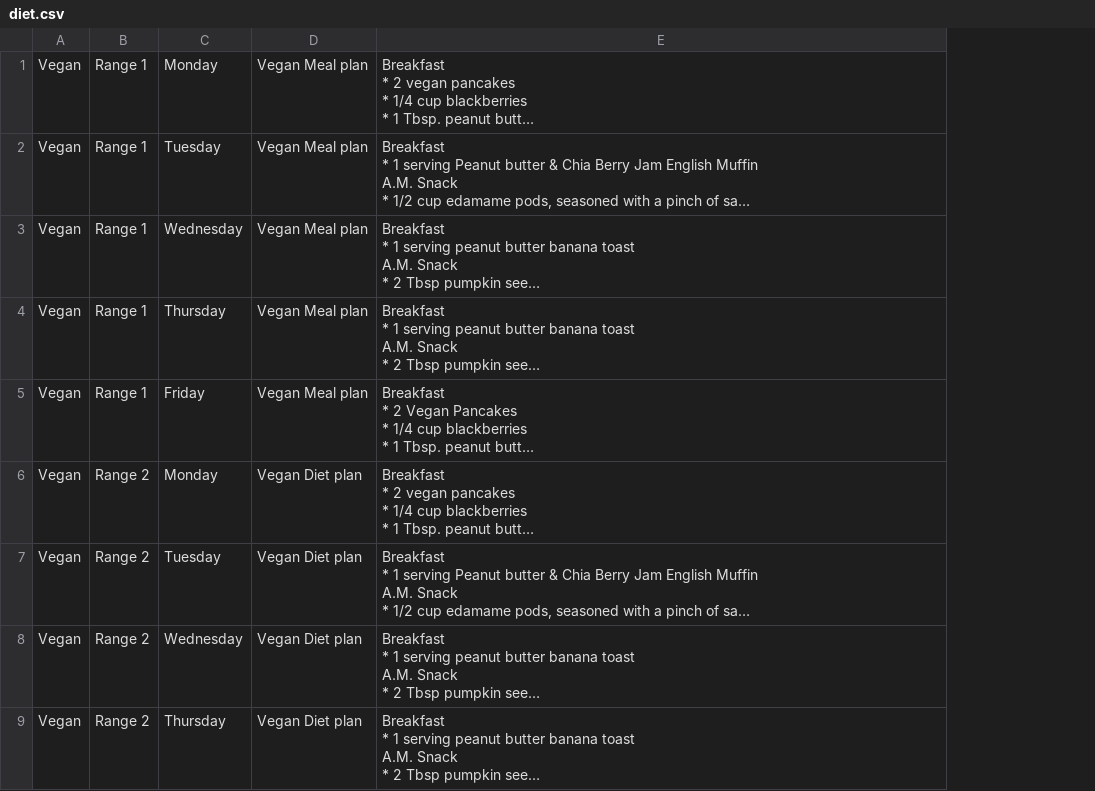
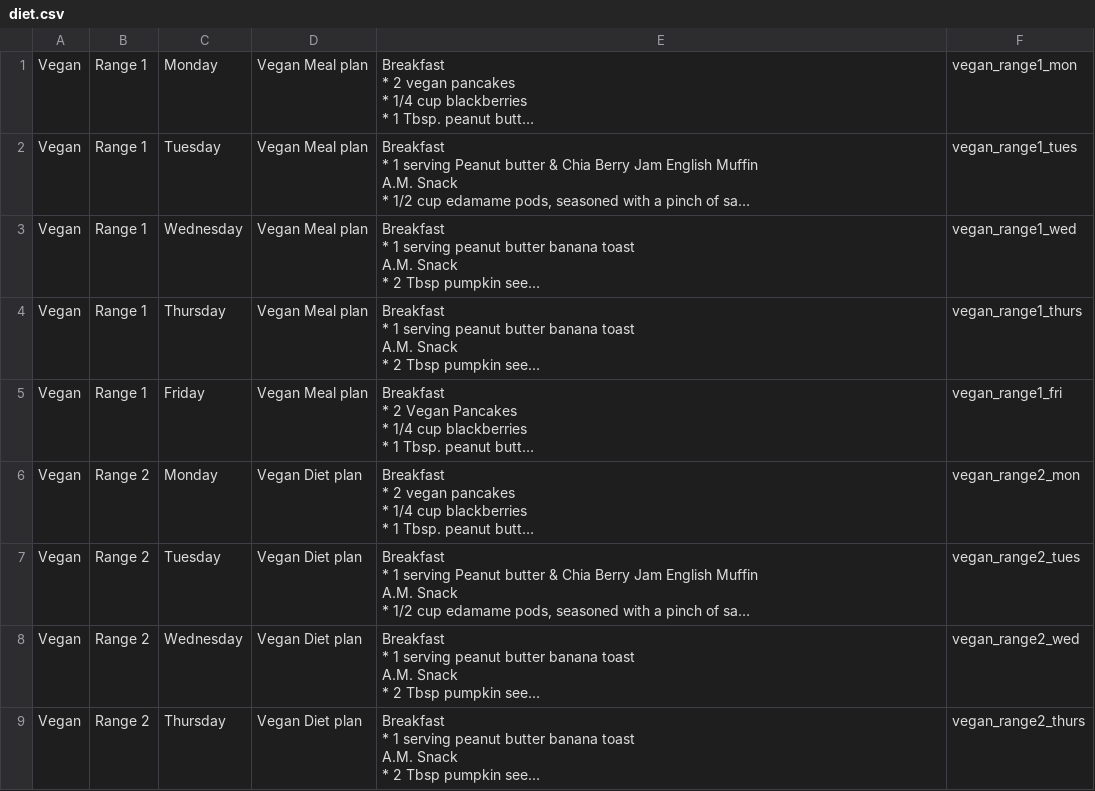
Before and after one commit to PamLemus/W22G9_Body-Beyond, a CSV file: Application/Body&Beyond/app/src/main/res/raw/diet.csv, drawn as a sheet; only a part is shown; long unchanged cells end in …; the diff names each change by its address in the sheet, - before the commit and + after, or states it on an @@ line.

Commit message:
navigation drawer
Navigation Drawer
Diet entity
Exercise entity
Diet detail page
Created Activities file linked in navigation drawer

```diff
--- a/Application/Body&Beyond/app/src/main/res/raw/diet.csv
+++ b/Application/Body&Beyond/app/src/main/res/raw/diet.csv
+column F, rows 1-9: vegan_range1_mon | vegan_range1_tues | vegan_range1_wed | vegan_range1_thurs | vegan_range1_fri | vegan_range2_mon | vegan_range2_tues | vegan_range2_wed | vegan_range2_thurs
```
Also changed, not shown: Application/Body&Beyond/app/src/main/res/raw/exercise.csv, 18 other files.
